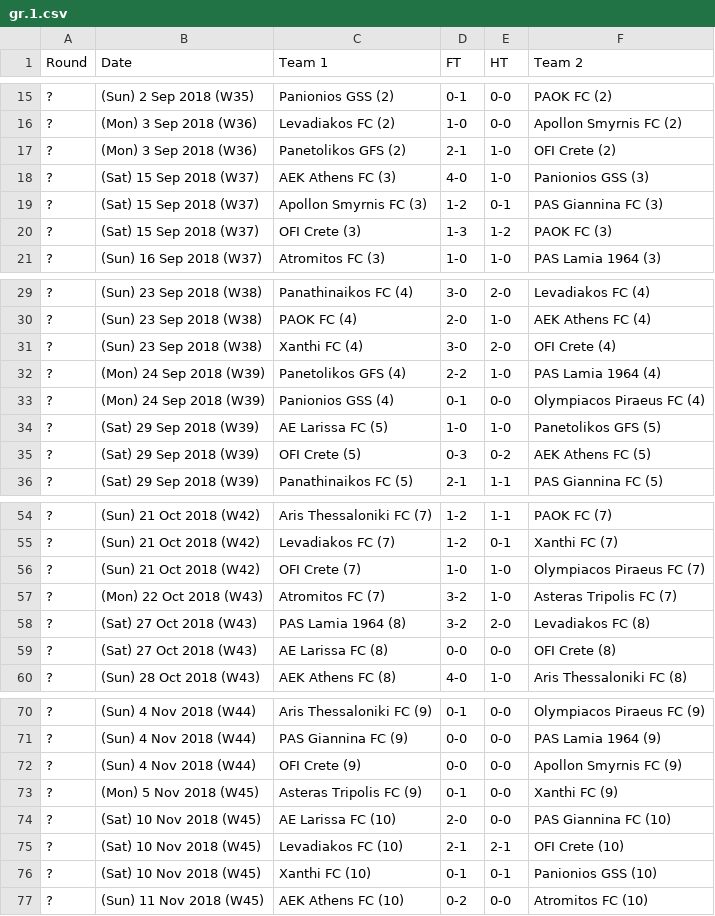
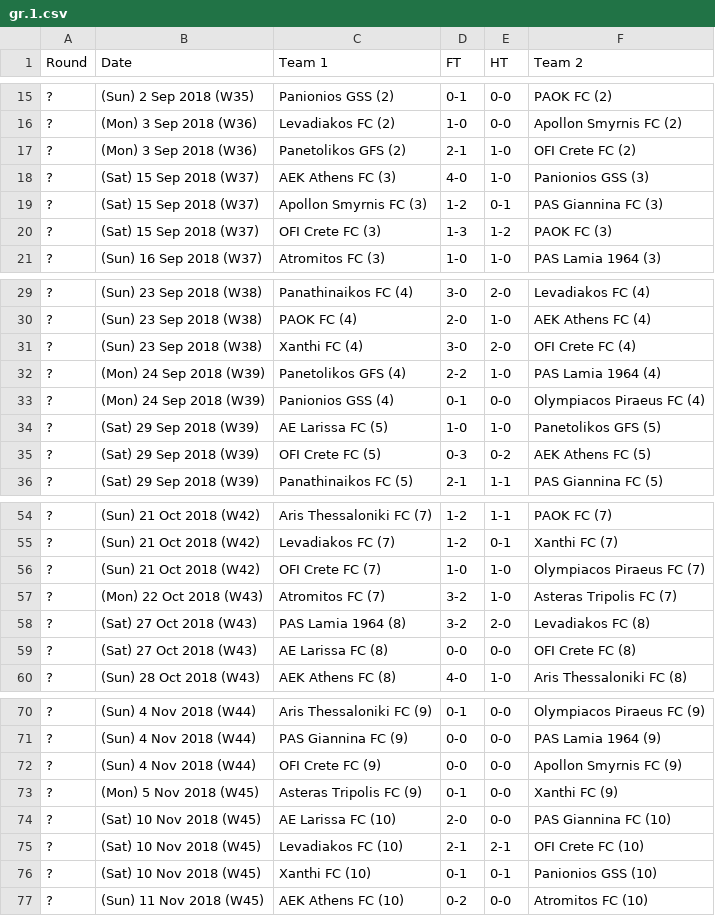
Before and after one commit to footballcsv/cache.api.fbdat, a CSV file: 2018-19/gr.1.csv, drawn as a sheet; only a part is shown, gaps mark what is left out; the diff covers the shown part only.

```diff
--- a/2018-19/gr.1.csv
+++ b/2018-19/gr.1.csv
@@ -16,6 +16,6 @@ Round,Date,Team 1,FT,HT,Team 2
 ?,(Mon) 3 Sep 2018 (W36),Levadiakos FC (2),1-0,0-0,Apollon Smyrnis FC (2)
-?,(Mon) 3 Sep 2018 (W36),Panetolikos GFS (2),2-1,1-0,OFI Crete (2)
+?,(Mon) 3 Sep 2018 (W36),Panetolikos GFS (2),2-1,1-0,OFI Crete FC (2)
 ?,(Sat) 15 Sep 2018 (W37),AEK Athens FC (3),4-0,1-0,Panionios GSS (3)
 ?,(Sat) 15 Sep 2018 (W37),Apollon Smyrnis FC (3),1-2,0-1,PAS Giannina FC (3)
-?,(Sat) 15 Sep 2018 (W37),OFI Crete (3),1-3,1-2,PAOK FC (3)
+?,(Sat) 15 Sep 2018 (W37),OFI Crete FC (3),1-3,1-2,PAOK FC (3)
 ?,(Sun) 16 Sep 2018 (W37),Atromitos FC (3),1-0,1-0,PAS Lamia 1964 (3)
@@ -30,3 +30,3 @@ Round,Date,Team 1,FT,HT,Team 2
 ?,(Sun) 23 Sep 2018 (W38),PAOK FC (4),2-0,1-0,AEK Athens FC (4)
-?,(Sun) 23 Sep 2018 (W38),Xanthi FC (4),3-0,2-0,OFI Crete (4)
+?,(Sun) 23 Sep 2018 (W38),Xanthi FC (4),3-0,2-0,OFI Crete FC (4)
 ?,(Mon) 24 Sep 2018 (W39),Panetolikos GFS (4),2-2,1-0,PAS Lamia 1964 (4)
@@ -34,3 +34,3 @@ Round,Date,Team 1,FT,HT,Team 2
 ?,(Sat) 29 Sep 2018 (W39),AE Larissa FC (5),1-0,1-0,Panetolikos GFS (5)
-?,(Sat) 29 Sep 2018 (W39),OFI Crete (5),0-3,0-2,AEK Athens FC (5)
+?,(Sat) 29 Sep 2018 (W39),OFI Crete FC (5),0-3,0-2,AEK Athens FC (5)
 ?,(Sat) 29 Sep 2018 (W39),Panathinaikos FC (5),2-1,1-1,PAS Giannina FC (5)
@@ -55,6 +55,6 @@ Round,Date,Team 1,FT,HT,Team 2
 ?,(Sun) 21 Oct 2018 (W42),Levadiakos FC (7),1-2,0-1,Xanthi FC (7)
-?,(Sun) 21 Oct 2018 (W42),OFI Crete (7),1-0,1-0,Olympiacos Piraeus FC (7)
+?,(Sun) 21 Oct 2018 (W42),OFI Crete FC (7),1-0,1-0,Olympiacos Piraeus FC (7)
 ?,(Mon) 22 Oct 2018 (W43),Atromitos FC (7),3-2,1-0,Asteras Tripolis FC (7)
 ?,(Sat) 27 Oct 2018 (W43),PAS Lamia 1964 (8),3-2,2-0,Levadiakos FC (8)
-?,(Sat) 27 Oct 2018 (W43),AE Larissa FC (8),0-0,0-0,OFI Crete (8)
+?,(Sat) 27 Oct 2018 (W43),AE Larissa FC (8),0-0,0-0,OFI Crete FC (8)
 ?,(Sun) 28 Oct 2018 (W43),AEK Athens FC (8),4-0,1-0,Aris Thessaloniki FC (8)
@@ -71,6 +71,6 @@ Round,Date,Team 1,FT,HT,Team 2
 ?,(Sun) 4 Nov 2018 (W44),PAS Giannina FC (9),0-0,0-0,PAS Lamia 1964 (9)
-?,(Sun) 4 Nov 2018 (W44),OFI Crete (9),0-0,0-0,Apollon Smyrnis FC (9)
+?,(Sun) 4 Nov 2018 (W44),OFI Crete FC (9),0-0,0-0,Apollon Smyrnis FC (9)
 ?,(Mon) 5 Nov 2018 (W45),Asteras Tripolis FC (9),0-1,0-0,Xanthi FC (9)
 ?,(Sat) 10 Nov 2018 (W45),AE Larissa FC (10),2-0,0-0,PAS Giannina FC (10)
-?,(Sat) 10 Nov 2018 (W45),Levadiakos FC (10),2-1,2-1,OFI Crete (10)
+?,(Sat) 10 Nov 2018 (W45),Levadiakos FC (10),2-1,2-1,OFI Crete FC (10)
 ?,(Sat) 10 Nov 2018 (W45),Xanthi FC (10),0-1,0-1,Panionios GSS (10)
```
Also changed, not shown: 22 edited cells elsewhere in this file, 1 other file.
